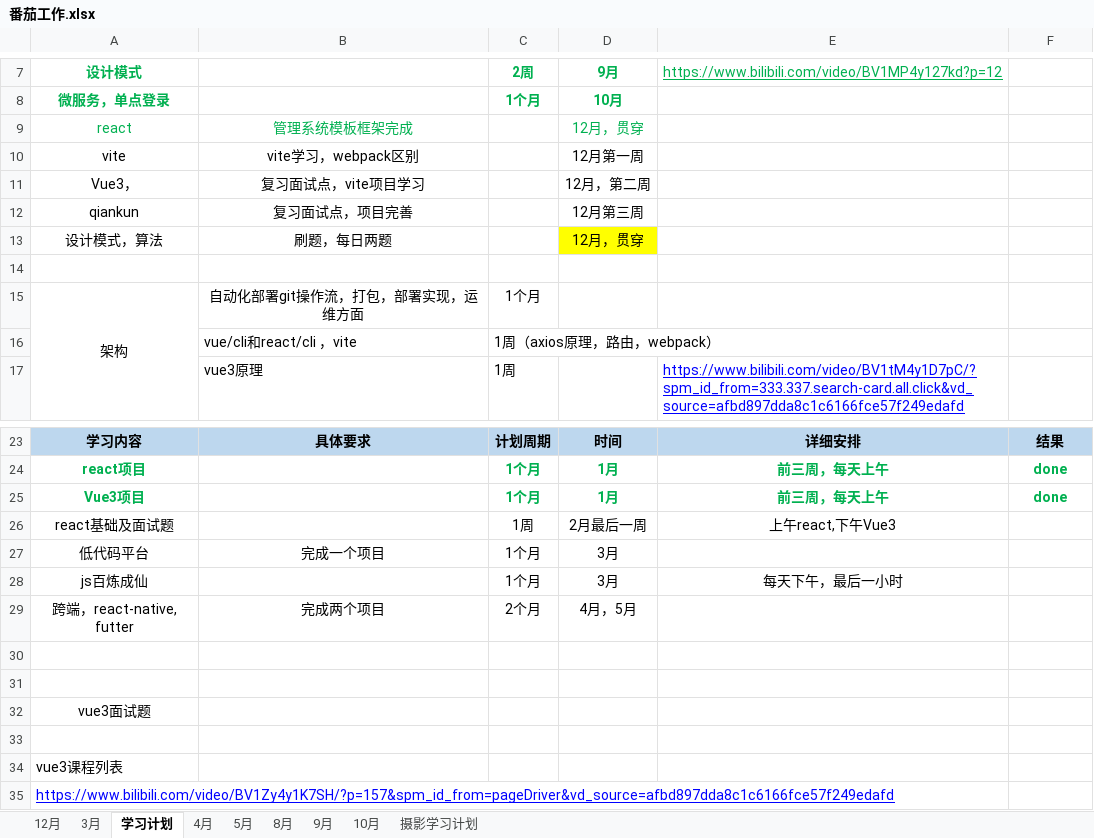
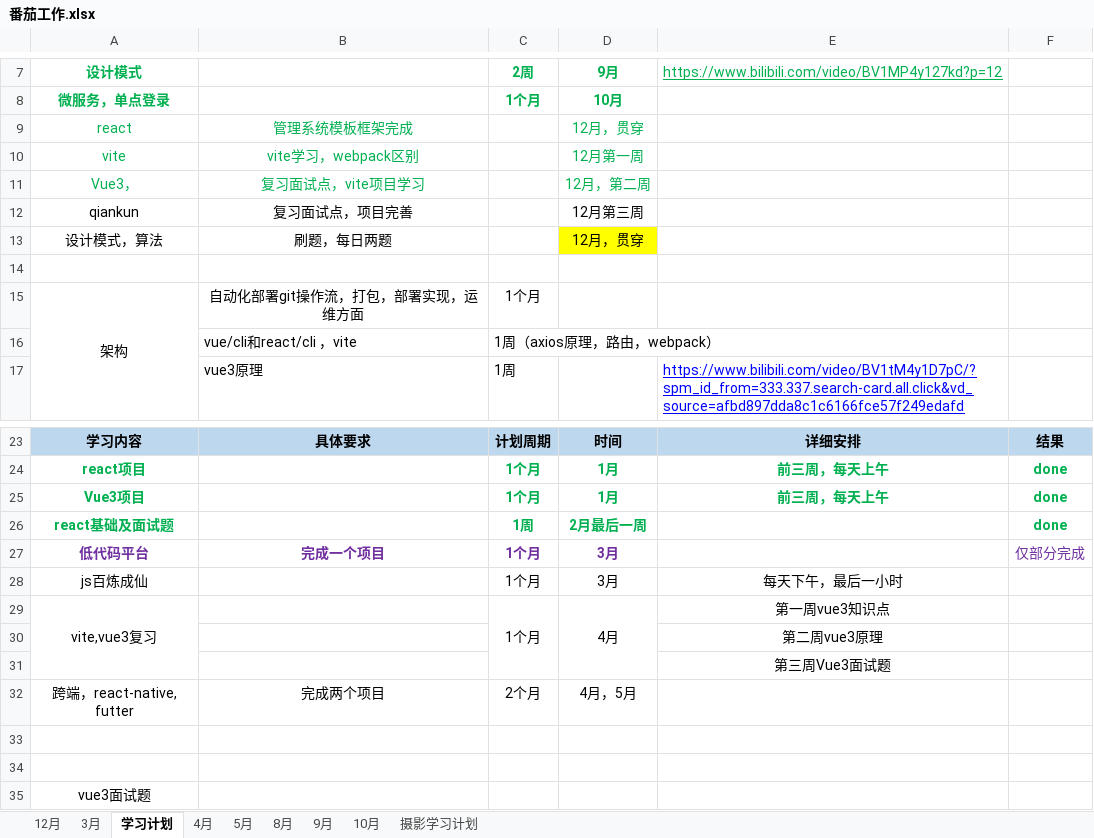
Before and after one commit to hahatuzi/everyday, an Excel workbook: 番茄工作.xlsx, sheet 学习计划, drawn as a sheet; only a part is shown, gaps mark what is left out; the shorter side is filled out with more unchanged rows; values as stored, in another font and other column widths than the file's, no borders; the diff names each change by its address in the sheet, - before the commit and + after, or states it on an @@ line.

```diff
--- a/番茄工作.xlsx (sheet 学习计划)
+++ b/番茄工作.xlsx (sheet 学习计划)
-A10:B11 text colour: black
+A10:B11 text colour: #00B050
-D10:D11 text colour: black
+D10:D11 text colour: #00B050
@@ A26 bold: off → on, text colour: black → #00B050 @@
@@ C26:D26 bold: off → on, text colour: black → #00B050 @@
-E26: 上午react,下午Vue3
+E26: (empty)
-F26: (empty)
+F26: done
@@ A27:D27 bold: off → on, text colour: black → #7030A0 @@
-F27: (empty)
+F27: 仅部分完成
+row 29: vite,vue3复习 |  | 1个月 | 4月 | 第一周vue3知识点
+row 30:  |  |  |  | 第二周vue3原理
+row 31:  |  |  |  | 第三周Vue3面试题
```
Also changed, not shown: 34 other files.
